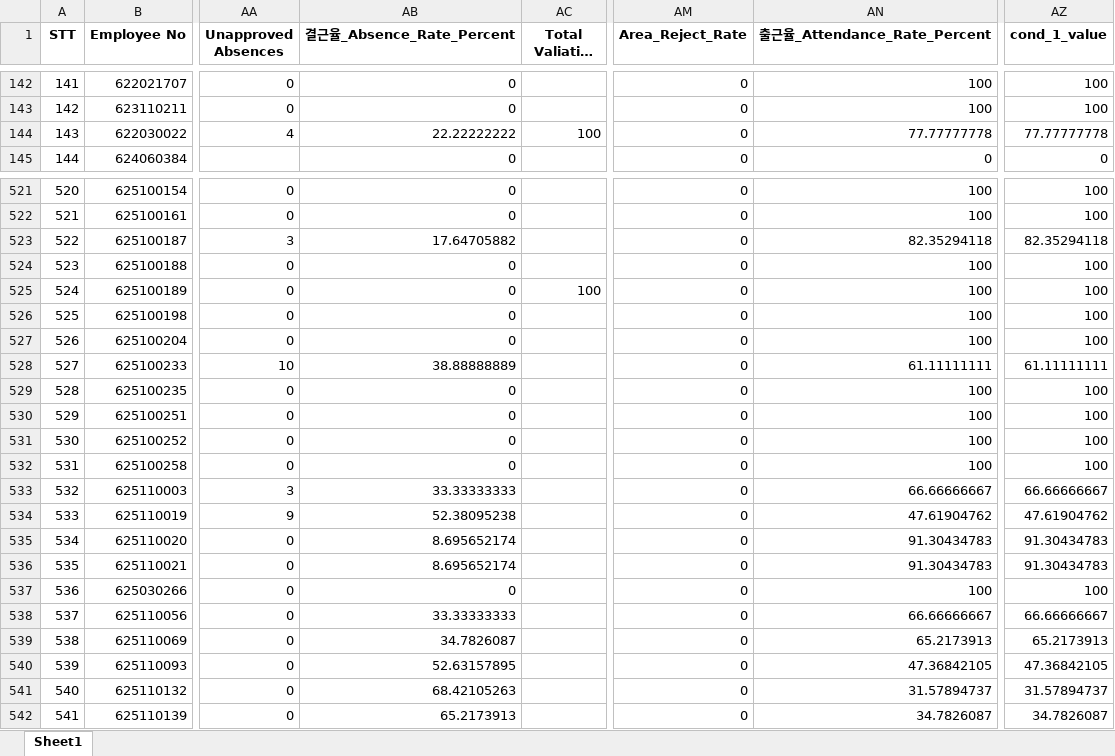
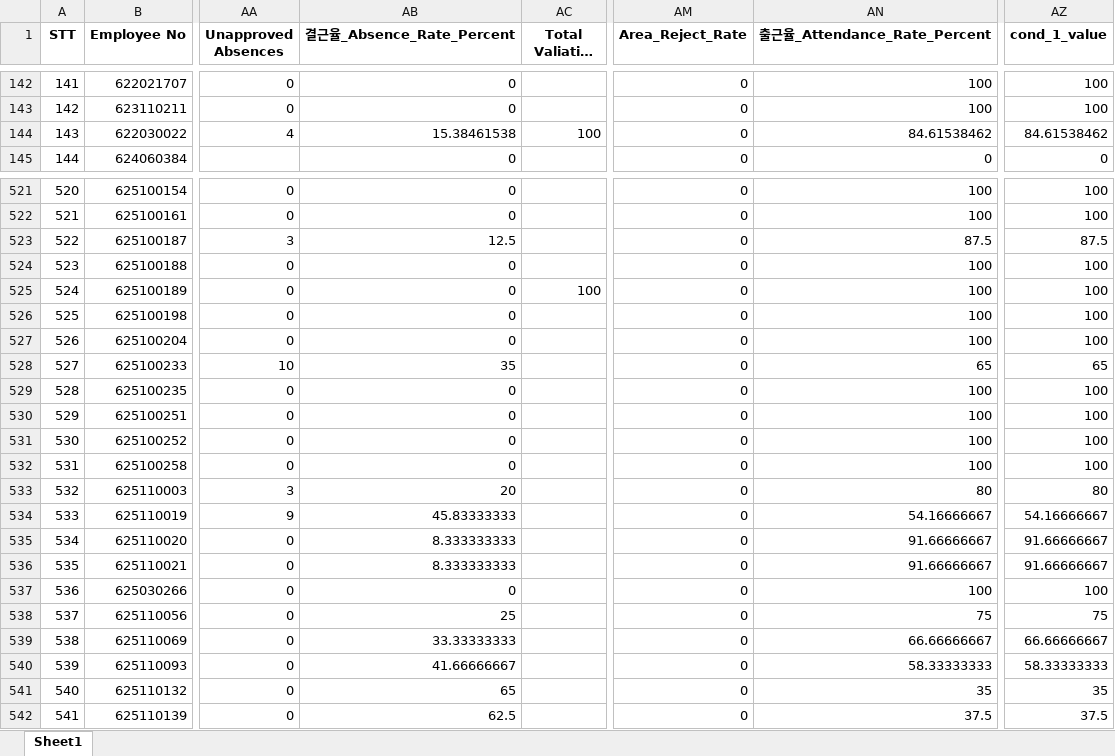
Before and after one commit to moonkaicuzui/qip-dashboard, an Excel workbook: docs/output_QIP_incentive_november_2025_Complete_V9.0_Complete.xlsx, sheet Sheet1, drawn as a sheet; only a part is shown, gaps mark what is left out; long unchanged cells end in …; values as stored, in another font and other column widths than the file's, no borders; the diff covers the shown part only; the diff names each change by its address in the sheet, - before the commit and + after, or states it on an @@ line.

```diff
--- a/docs/output_QIP_incentive_november_2025_Complete_V9.0_Complete.xlsx (sheet Sheet1)
+++ b/docs/output_QIP_incentive_november_2025_Complete_V9.0_Complete.xlsx (sheet Sheet1)
-AB144 (결근율_Absence_Rate_Percent): 22.22222222
+AB144 (결근율_Absence_Rate_Percent): 15.38461538
-AN144 (출근율_Attendance_Rate_Percent): 77.77777778
+AN144 (출근율_Attendance_Rate_Percent): 84.61538462
-AZ144 (cond_1_value): 77.77777778
+AZ144 (cond_1_value): 84.61538462
-AB523 (결근율_Absence_Rate_Percent): 17.64705882
+AB523 (결근율_Absence_Rate_Percent): 12.5
-AN523 (출근율_Attendance_Rate_Percent): 82.35294118
+AN523 (출근율_Attendance_Rate_Percent): 87.5
-AZ523 (cond_1_value): 82.35294118
+AZ523 (cond_1_value): 87.5
-AB528 (결근율_Absence_Rate_Percent): 38.88888889
+AB528 (결근율_Absence_Rate_Percent): 35
-AN528 (출근율_Attendance_Rate_Percent): 61.11111111
+AN528 (출근율_Attendance_Rate_Percent): 65
-AZ528 (cond_1_value): 61.11111111
+AZ528 (cond_1_value): 65
-AB533 (결근율_Absence_Rate_Percent): 33.33333333
+AB533 (결근율_Absence_Rate_Percent): 20
-AN533 (출근율_Attendance_Rate_Percent): 66.66666667
+AN533 (출근율_Attendance_Rate_Percent): 80
-AZ533 (cond_1_value): 66.66666667
+AZ533 (cond_1_value): 80
-AB534 (결근율_Absence_Rate_Percent): 52.38095238
+AB534 (결근율_Absence_Rate_Percent): 45.83333333
-AN534 (출근율_Attendance_Rate_Percent): 47.61904762
+AN534 (출근율_Attendance_Rate_Percent): 54.16666667
-AZ534 (cond_1_value): 47.61904762
+AZ534 (cond_1_value): 54.16666667
-AB535:AB536 (결근율_Absence_Rate_Percent): 8.695652174
+AB535:AB536 (결근율_Absence_Rate_Percent): 8.333333333
-AN535:AN536 (출근율_Attendance_Rate_Percent): 91.30434783
+AN535:AN536 (출근율_Attendance_Rate_Percent): 91.66666667
-AZ535:AZ536 (cond_1_value): 91.30434783
+AZ535:AZ536 (cond_1_value): 91.66666667
-AB538 (결근율_Absence_Rate_Percent): 33.33333333
+AB538 (결근율_Absence_Rate_Percent): 25
-AN538 (출근율_Attendance_Rate_Percent): 66.66666667
+AN538 (출근율_Attendance_Rate_Percent): 75
-AZ538 (cond_1_value): 66.66666667
+AZ538 (cond_1_value): 75
-AB539 (결근율_Absence_Rate_Percent): 34.7826087
+AB539 (결근율_Absence_Rate_Percent): 33.33333333
-AN539 (출근율_Attendance_Rate_Percent): 65.2173913
+AN539 (출근율_Attendance_Rate_Percent): 66.66666667
-AZ539 (cond_1_value): 65.2173913
+AZ539 (cond_1_value): 66.66666667
-AB540 (결근율_Absence_Rate_Percent): 52.63157895
+AB540 (결근율_Absence_Rate_Percent): 41.66666667
-AN540 (출근율_Attendance_Rate_Percent): 47.36842105
+AN540 (출근율_Attendance_Rate_Percent): 58.33333333
-AZ540 (cond_1_value): 47.36842105
+AZ540 (cond_1_value): 58.33333333
-AB541 (결근율_Absence_Rate_Percent): 68.42105263
+AB541 (결근율_Absence_Rate_Percent): 65
-AN541 (출근율_Attendance_Rate_Percent): 31.57894737
+AN541 (출근율_Attendance_Rate_Percent): 35
-AZ541 (cond_1_value): 31.57894737
+AZ541 (cond_1_value): 35
-AB542 (결근율_Absence_Rate_Percent): 65.2173913
+AB542 (결근율_Absence_Rate_Percent): 62.5
-AN542 (출근율_Attendance_Rate_Percent): 34.7826087
+AN542 (출근율_Attendance_Rate_Percent): 37.5
-AZ542 (cond_1_value): 34.7826087
+AZ542 (cond_1_value): 37.5
```
Also changed, not shown: 15 edited cells elsewhere in this sheet, docs/output_QIP_incentive_august_2025_Complete_V9.0_Complete.xlsx, docs/output_QIP_incentive_october_2025_Complete_V9.0_Complete.xlsx, 18 other files.
